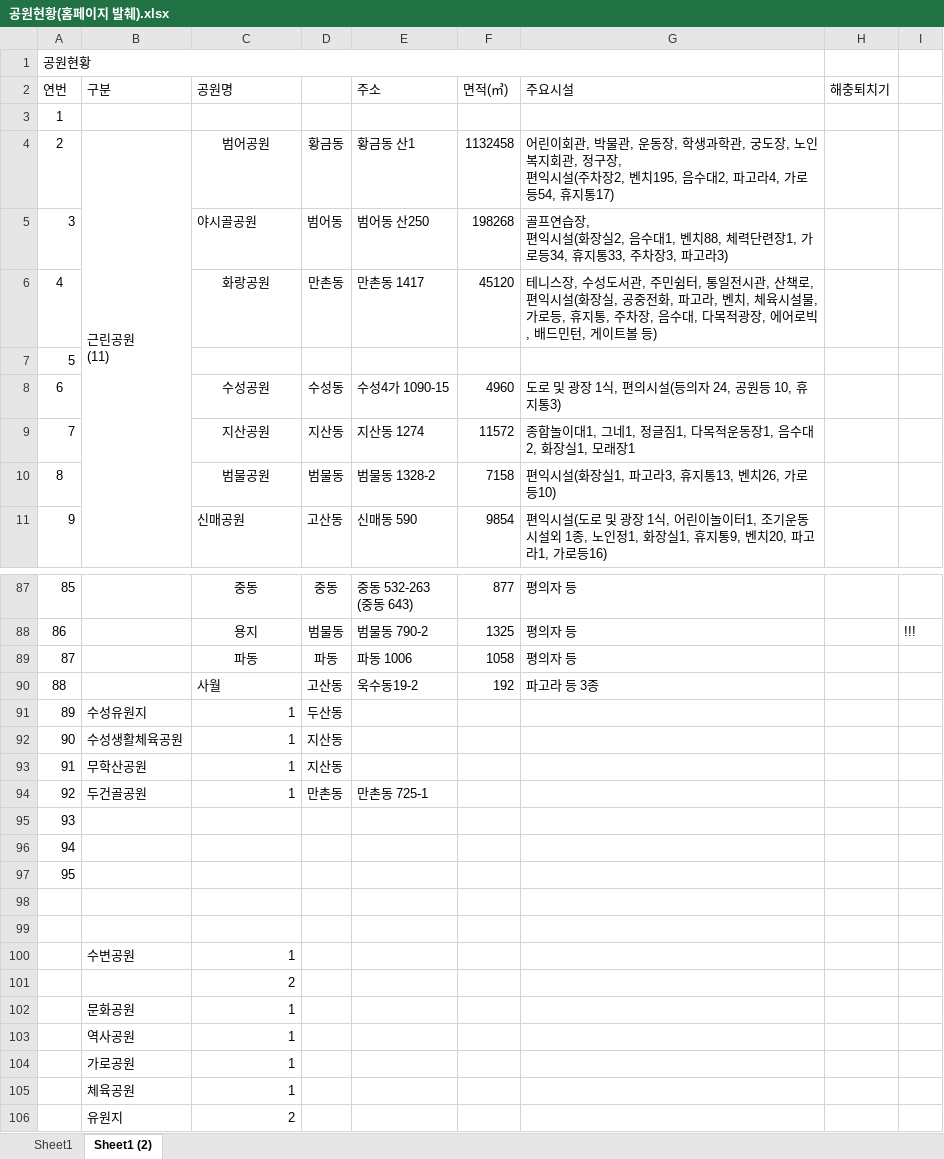
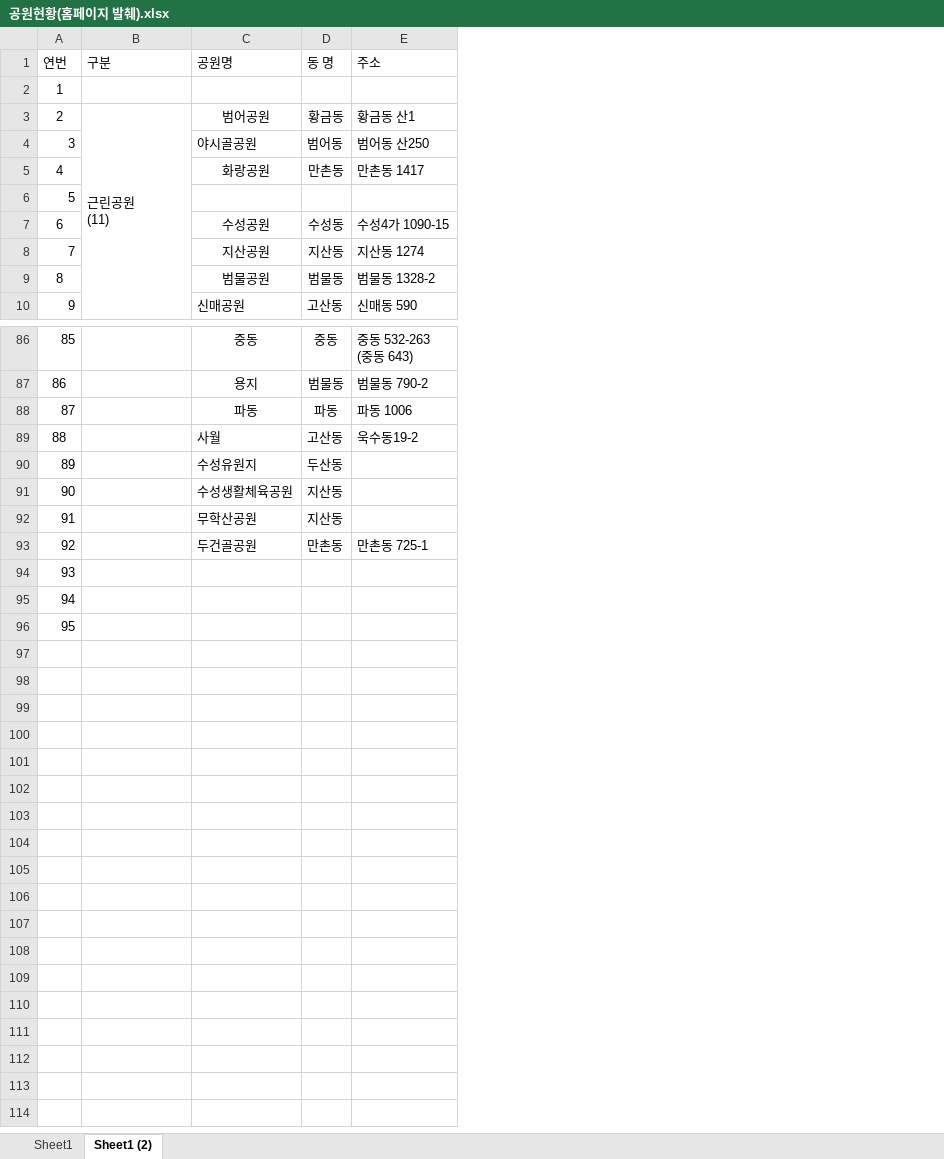
Before and after one commit to jinyanyou/suseong_park, an Excel workbook: 공원현황(홈페이지 발췌).xlsx, sheet Sheet1 (2), drawn as a sheet; only a part is shown, gaps mark what is left out; values as stored, in another font and other column widths than the file's, no borders; removed rows and columns are numbered as before the commit, all else as after; ↵ is a line break in a cell; the diff names each change by its address in the sheet, - before the commit and + after, or states it on an @@ line.

```diff
--- a/공원현황(홈페이지 발췌).xlsx (sheet Sheet1 (2))
+++ b/공원현황(홈페이지 발췌).xlsx (sheet Sheet1 (2))
-column F (면적(㎥)), rows 4-11: 1132458 | 198268 | 45120 |  | 4960 | 11572 | 7158 | 9854; rows 87-90: 877 | 1325 | 1058 | 192
-column G (주요시설), rows 4-11: 어린이회관, 박물관, 운동장, 학생과학관, 궁도장, 노인복지회관, 정구장, ↵ 편익시설(주차장2, 벤치195, 음수대2, 파고라4, 가로등54, 휴지통17) | 골프연습장, ↵ 편익시설(화장실2, 음수대1, 벤치88, 체력단련장1, 가로등34, 휴지통33, 주차장3, 파고라3) | 테니스장, 수성도서관, 주민쉼터, 통일전시관, 산책로, ↵ 편익시설(화장실, 공중전화, 파고라, 벤치, 체육시설물, 가로등, 휴지통, 주차장, 음수대, 다목적광장, 에어로빅, 배드민턴, 게이트볼 등) |  | 도로 및 광장 1식, 편의시설(등의자 24, 공원등 10, 휴지통3) | 종합놀이대1, 그네1, 정글짐1, 다목적운동장1, 음수대2, 화장실1, 모래장1 | 편익시설(화장실1, 파고라3, 휴지통13, 벤치26, 가로등10) | 편익시설(도로 및 광장 1식, 어린이놀이터1, 조기운동시설외 1종, 노인정1, 화장실1, 휴지통9, 벤치20, 파고라1, 가로등16); rows 87-90: 평의자 등 | 평의자 등 | 평의자 등 | 파고라 등 3종
-column H (해충퇴치기), empty
-column I, row 88: !!!
-row 1: 공원현황
-D1: (empty)
+D1: 동 명
-row 91: 89 | 수성유원지 | 1 | 두산동
-row 92: 90 | 수성생활체육공원 | 1 | 지산동
-row 93: 91 | 무학산공원 | 1 | 지산동
-row 94: 92 | 두건골공원 | 1 | 만촌동 | 만촌동 725-1
+row 90: 89 |  | 수성유원지 | 두산동
+row 91: 90 |  | 수성생활체육공원 | 지산동
+row 92: 91 |  | 무학산공원 | 지산동
+row 93: 92 |  | 두건골공원 | 만촌동 | 만촌동 725-1
-row 98: (empty)
-row 99: (empty)
-row 100:  | 수변공원 | 1
-row 101:  |  | 2
-row 102:  | 문화공원 | 1
-row 103:  | 역사공원 | 1
-row 104:  | 가로공원 | 1
-row 105:  | 체육공원 | 1
-row 106:  | 유원지 | 2
```
